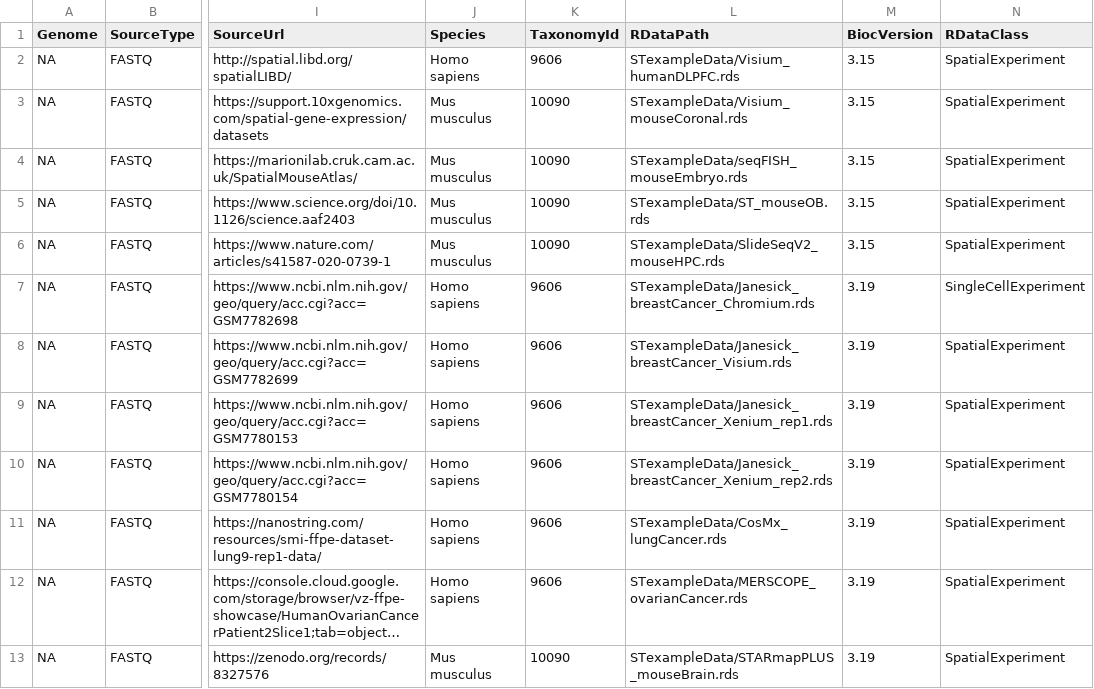
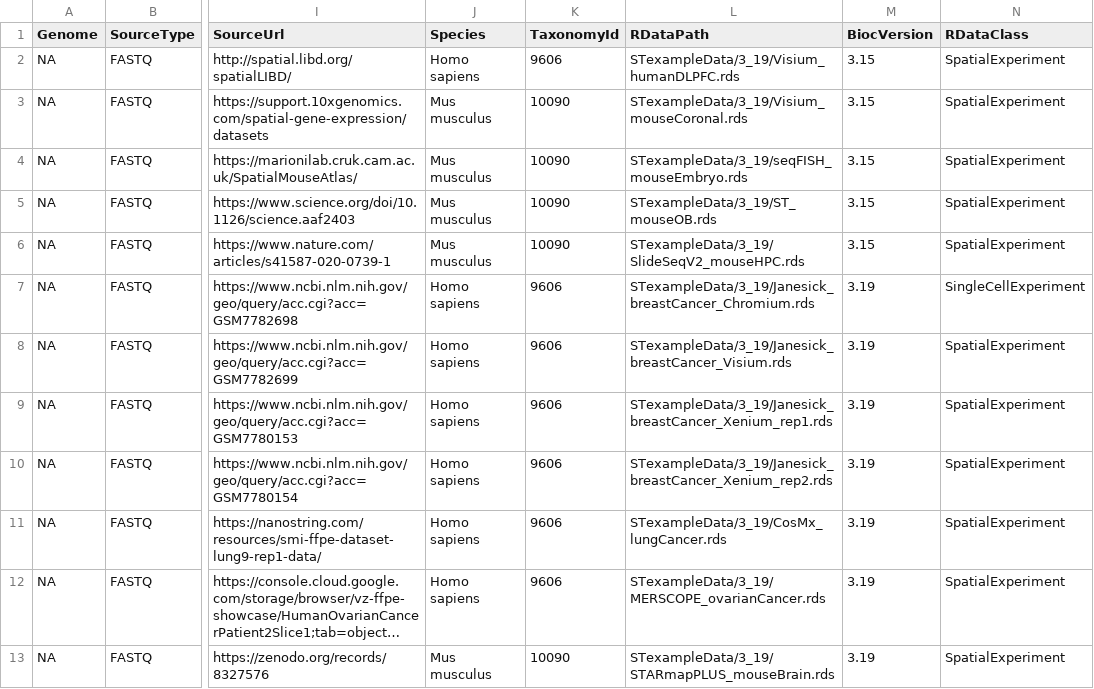
Before and after one commit to lmweber/SpaData, a CSV file: inst/extdata/metadata.csv, drawn as a sheet; only a part is shown, gaps mark what is left out; long unchanged cells end in …; the diff names each change by its address in the sheet, - before the commit and + after, or states it on an @@ line.

```diff
--- a/inst/extdata/metadata.csv
+++ b/inst/extdata/metadata.csv
-L2 (RDataPath): STexampleData/Visium_humanDLPFC.rds
+L2 (RDataPath): STexampleData/3_19/Visium_humanDLPFC.rds
-L3 (RDataPath): STexampleData/Visium_mouseCoronal.rds
+L3 (RDataPath): STexampleData/3_19/Visium_mouseCoronal.rds
-L4 (RDataPath): STexampleData/seqFISH_mouseEmbryo.rds
+L4 (RDataPath): STexampleData/3_19/seqFISH_mouseEmbryo.rds
-L5 (RDataPath): STexampleData/ST_mouseOB.rds
+L5 (RDataPath): STexampleData/3_19/ST_mouseOB.rds
-L6 (RDataPath): STexampleData/SlideSeqV2_mouseHPC.rds
+L6 (RDataPath): STexampleData/3_19/SlideSeqV2_mouseHPC.rds
-L7 (RDataPath): STexampleData/Janesick_breastCancer_Chromium.rds
+L7 (RDataPath): STexampleData/3_19/Janesick_breastCancer_Chromium.rds
-L8 (RDataPath): STexampleData/Janesick_breastCancer_Visium.rds
+L8 (RDataPath): STexampleData/3_19/Janesick_breastCancer_Visium.rds
-L9 (RDataPath): STexampleData/Janesick_breastCancer_Xenium_rep1.rds
+L9 (RDataPath): STexampleData/3_19/Janesick_breastCancer_Xenium_rep1.rds
-L10 (RDataPath): STexampleData/Janesick_breastCancer_Xenium_rep2.rds
+L10 (RDataPath): STexampleData/3_19/Janesick_breastCancer_Xenium_rep2.rds
-L11 (RDataPath): STexampleData/CosMx_lungCancer.rds
+L11 (RDataPath): STexampleData/3_19/CosMx_lungCancer.rds
-L12 (RDataPath): STexampleData/MERSCOPE_ovarianCancer.rds
+L12 (RDataPath): STexampleData/3_19/MERSCOPE_ovarianCancer.rds
-L13 (RDataPath): STexampleData/STARmapPLUS_mouseBrain.rds
+L13 (RDataPath): STexampleData/3_19/STARmapPLUS_mouseBrain.rds
```
Also changed, not shown: 1 other file.
